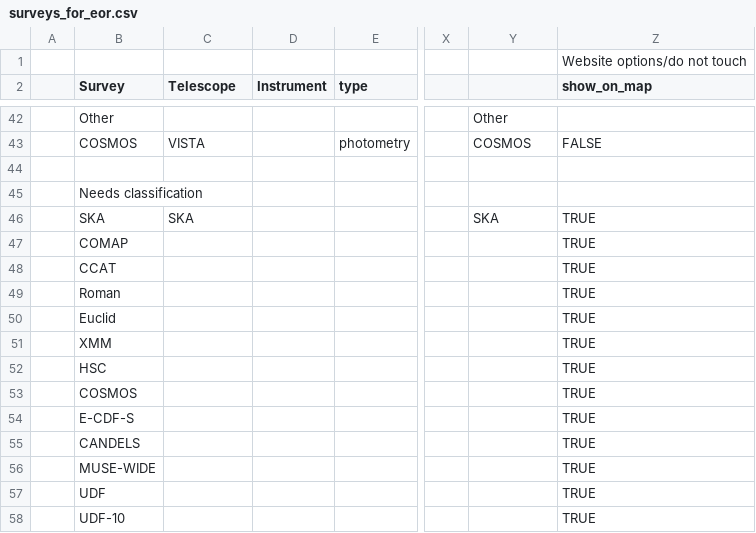
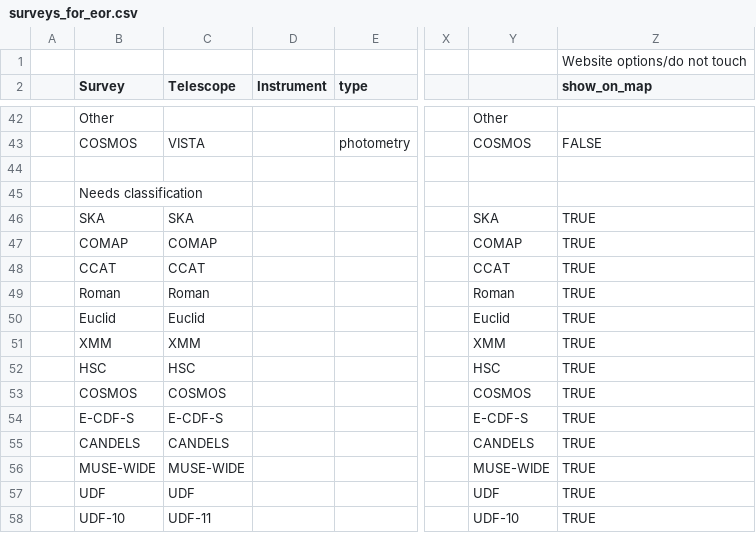
Before and after one commit to nikos-triantafyllou/nikos-triantafyllou.github.io, a CSV file: surveys_folder/data/surveys_for_eor.csv, drawn as a sheet; only a part is shown, gaps mark what is left out; the diff names each change by its address in the sheet, - before the commit and + after, or states it on an @@ line.

Commit message:
Add files via upload

```diff
--- a/surveys_folder/data/surveys_for_eor.csv
+++ b/surveys_folder/data/surveys_for_eor.csv
-C47 (Telescope): (empty)
+C47 (Telescope): COMAP
-Y47: (empty)
+Y47: COMAP
-C48 (Telescope): (empty)
+C48 (Telescope): CCAT
-Y48: (empty)
+Y48: CCAT
-C49 (Telescope): (empty)
+C49 (Telescope): Roman
-Y49: (empty)
+Y49: Roman
-C50 (Telescope): (empty)
+C50 (Telescope): Euclid
-Y50: (empty)
+Y50: Euclid
-C51 (Telescope): (empty)
+C51 (Telescope): XMM
-Y51: (empty)
+Y51: XMM
-C52 (Telescope): (empty)
+C52 (Telescope): HSC
-Y52: (empty)
+Y52: HSC
-C53 (Telescope): (empty)
+C53 (Telescope): COSMOS
-Y53: (empty)
+Y53: COSMOS
-C54 (Telescope): (empty)
+C54 (Telescope): E-CDF-S
-Y54: (empty)
+Y54: E-CDF-S
-C55 (Telescope): (empty)
+C55 (Telescope): CANDELS
-Y55: (empty)
+Y55: CANDELS
-C56 (Telescope): (empty)
+C56 (Telescope): MUSE-WIDE
-Y56: (empty)
+Y56: MUSE-WIDE
-C57 (Telescope): (empty)
+C57 (Telescope): UDF
-Y57: (empty)
+Y57: UDF
-C58 (Telescope): (empty)
+C58 (Telescope): UDF-11
-Y58: (empty)
+Y58: UDF-10
```
